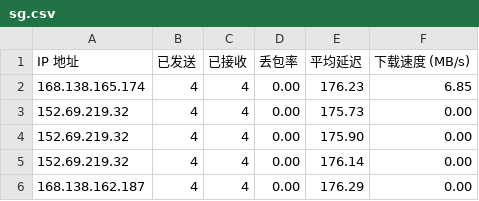
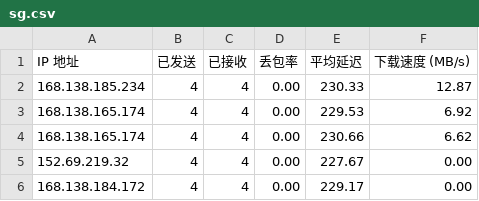
Before and after one commit to wzwmao/CFCDN-Auto, a CSV file: CloudflareST/sg.csv, drawn as a sheet.

```diff
--- a/CloudflareST/sg.csv
+++ b/CloudflareST/sg.csv
@@ -1,6 +1,6 @@
 IP 地址,已发送,已接收,丢包率,平均延迟,下载速度 (MB/s)
-168.138.165.174,4,4,0.00,176.23,6.85
-152.69.219.32,4,4,0.00,175.73,0.00
-152.69.219.32,4,4,0.00,175.90,0.00
-152.69.219.32,4,4,0.00,176.14,0.00
-168.138.162.187,4,4,0.00,176.29,0.00
+168.138.185.234,4,4,0.00,230.33,12.87
+168.138.165.174,4,4,0.00,229.53,6.92
+168.138.165.174,4,4,0.00,230.66,6.62
+152.69.219.32,4,4,0.00,227.67,0.00
+168.138.184.172,4,4,0.00,229.17,0.00
```
Also changed, not shown: 2 other files.
